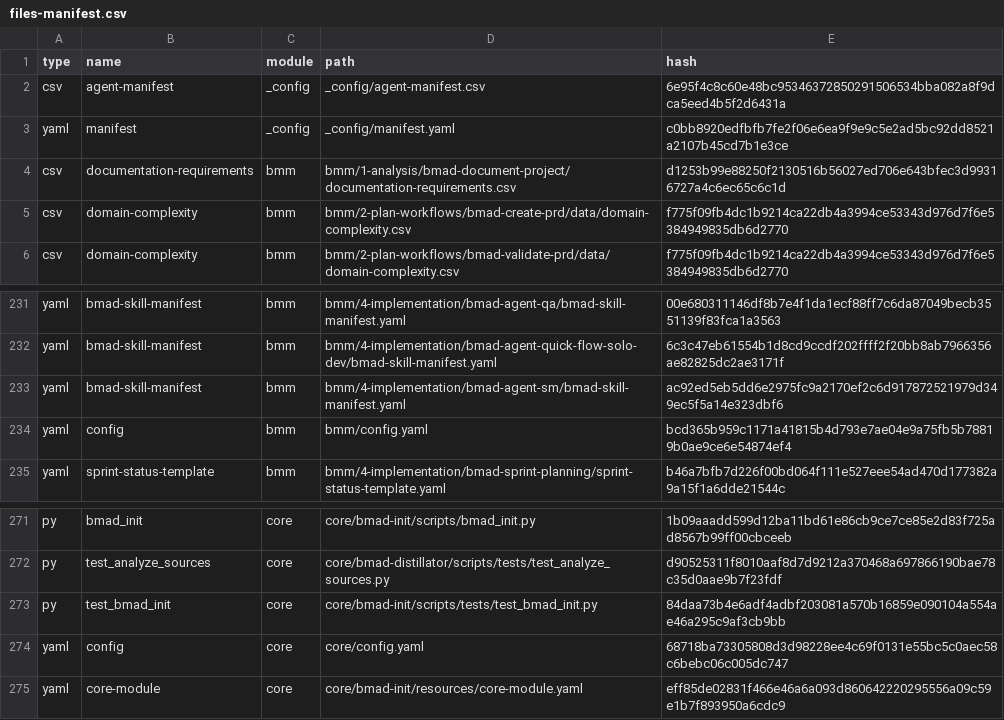
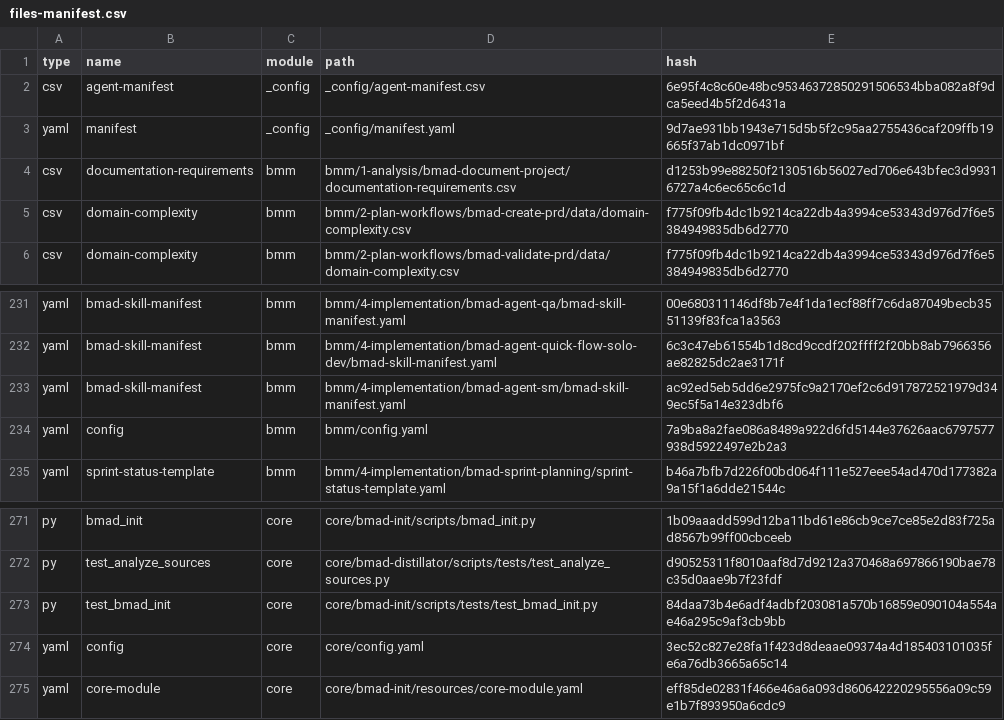
Before and after one commit to RogerPugaRuiz/guiders-backend, a CSV file: _bmad/_config/files-manifest.csv, drawn as a sheet; only a part is shown, gaps mark what is left out.

Commit message:
docs(bmad): PRD, arquitectura y epics completados — Epic 2 + Epic 5
Artefactos de planificación BMad generados colaborativamente:
- prd.md: requisitos funcionales y no funcionales (Epic 2 intereses visitante + Epic 5 Leadcars)
- architecture.md: decisiones arquitectónicas DA-01 a DA-04 (BullMQ, AES-256, Lead aggregate, contexto leadcars)
- epics.md: 3 epics, 10 stories con criterios de aceptación Given/When/Then

Actualización de configuración BMad: soporte añadido para OpenCode IDE.

[commit-style-v1]

```diff
--- a/_bmad/_config/files-manifest.csv
+++ b/_bmad/_config/files-manifest.csv
@@ -2,3 +2,3 @@ type,name,module,path,hash
 "csv","agent-manifest","_config","_config/agent-manifest.csv","6e95f4c8c60e48bc95346372850291506534bba082a8f9dca5eed4b5f2d6431a"
-"yaml","manifest","_config","_config/manifest.yaml","c0bb8920edfbfb7fe2f06e6ea9f9e9c5e2ad5bc92dd8521a2107b45cd7b1e3ce"
+"yaml","manifest","_config","_config/manifest.yaml","9d7ae931bb1943e715d5b5f2c95aa2755436caf209ffb19665f37ab1dc0971bf"
 "csv","documentation-requirements","bmm","bmm/1-analysis/bmad-document-project/documentation-requirements.csv","d1253b99e88250f2130516b56027ed706e643bfec3d99316727a4c6ec65c6c1d"
@@ -233,3 +233,3 @@ type,name,module,path,hash
 "yaml","bmad-skill-manifest","bmm","bmm/4-implementation/bmad-agent-sm/bmad-skill-manifest.yaml","ac92ed5eb5dd6e2975fc9a2170ef2c6d917872521979d349ec5f5a14e323dbf6"
-"yaml","config","bmm","bmm/config.yaml","bcd365b959c1171a41815b4d793e7ae04e9a75fb5b78819b0ae9ce6e54874ef4"
+"yaml","config","bmm","bmm/config.yaml","7a9ba8a2fae086a8489a922d6fd5144e37626aac6797577938d5922497e2b2a3"
 "yaml","sprint-status-template","bmm","bmm/4-implementation/bmad-sprint-planning/sprint-status-template.yaml","b46a7bfb7d226f00bd064f111e527eee54ad470d177382a9a15f1a6dde21544c"
@@ -273,3 +273,3 @@ type,name,module,path,hash
 "py","test_bmad_init","core","core/bmad-init/scripts/tests/test_bmad_init.py","84daa73b4e6adf4adbf203081a570b16859e090104a554ae46a295c9af3cb9bb"
-"yaml","config","core","core/config.yaml","68718ba73305808d3d98228ee4c69f0131e55bc5c0aec58c6bebc06c005dc747"
+"yaml","config","core","core/config.yaml","3ec52c827e28fa1f423d8deaae09374a4d185403101035fe6a76db3665a65c14"
 "yaml","core-module","core","core/bmad-init/resources/core-module.yaml","eff85de02831f466e46a6a093d860642220295556a09c59e1b7f893950a6cdc9"
```
Also changed, not shown: 8 other files.
